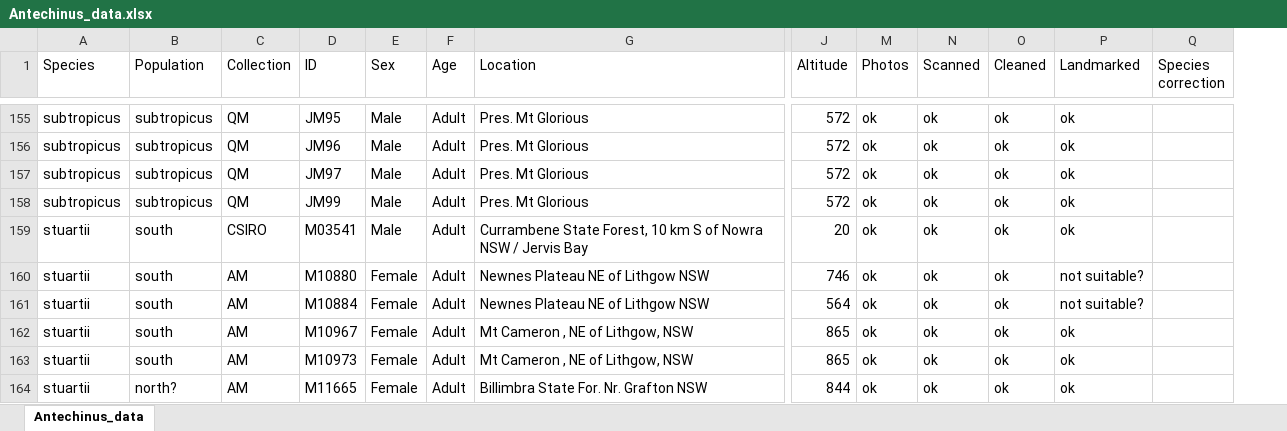
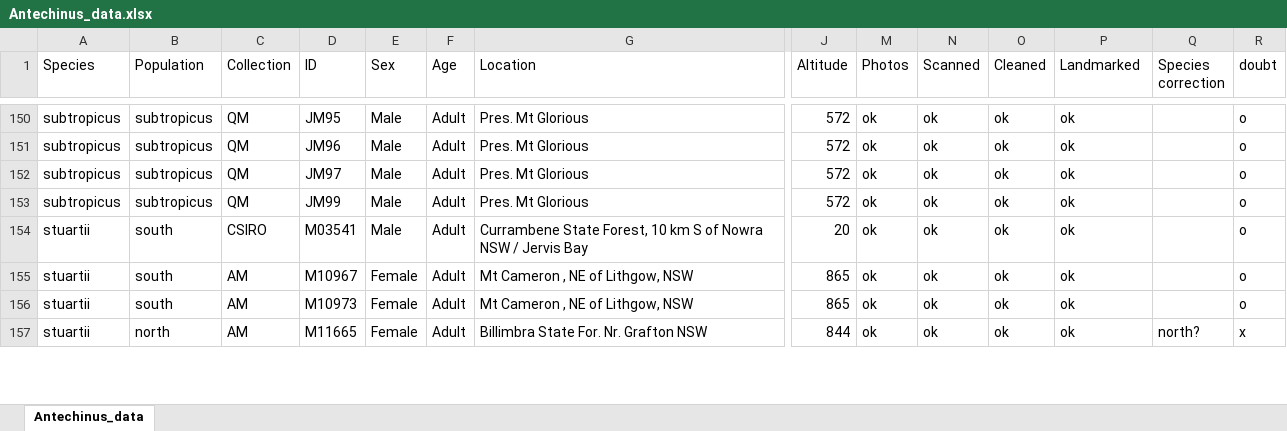
Before and after one commit to pietroviama/Viacavaetal_Antechinus, an Excel workbook: Data/Antechinus_data.xlsx, sheet Antechinus_data, drawn as a sheet; only a part is shown, gaps mark what is left out; values as stored, in another font and other column widths than the file's, no borders; removed rows and columns are numbered as before the commit, all else as after; rows hold the shown columns only; the diff covers the shown part only; the diff names each change by its address in the sheet, - before the commit and + after, or states it on an @@ line.

Commit message:
scripting Antechinus

```diff
--- a/Data/Antechinus_data.xlsx (sheet Antechinus_data)
+++ b/Data/Antechinus_data.xlsx (sheet Antechinus_data)
+column R (doubt), rows 150-157: o | o | o | o | o | o | o | x
-row 160: stuartii | south | AM | M10880 | Female | Adult | Newnes Plateau NE of Lithgow NSW | 746 | ok | ok | ok | not suitable?
-row 161: stuartii | south | AM | M10884 | Female | Adult | Newnes Plateau NE of Lithgow NSW | 564 | ok | ok | ok | not suitable?
-B157 (Population): north?
+B157 (Population): north
-Q157 (Species correction): (empty)
+Q157 (Species correction): north?
```
Also changed, not shown: 5 removed rows and 33 edited cells elsewhere in this sheet, hidden cells, Data/Antechinus_LMcoords.xlsx, 50 other files.
